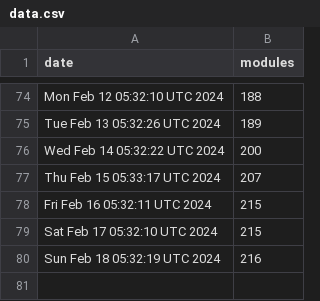
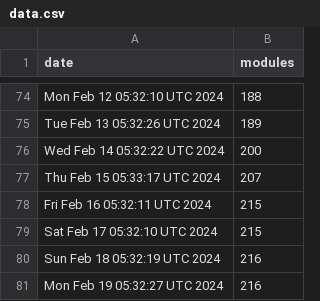
Before and after one commit to jpadams/daggerverse-stats, a CSV file: data.csv, drawn as a sheet; only a part is shown, gaps mark what is left out; the diff names each change by its address in the sheet, - before the commit and + after, or states it on an @@ line.

```diff
--- a/data.csv
+++ b/data.csv
+row 81: Mon Feb 19 05:32:27 UTC 2024 | 216
```
Also changed, not shown: 1 other file.
